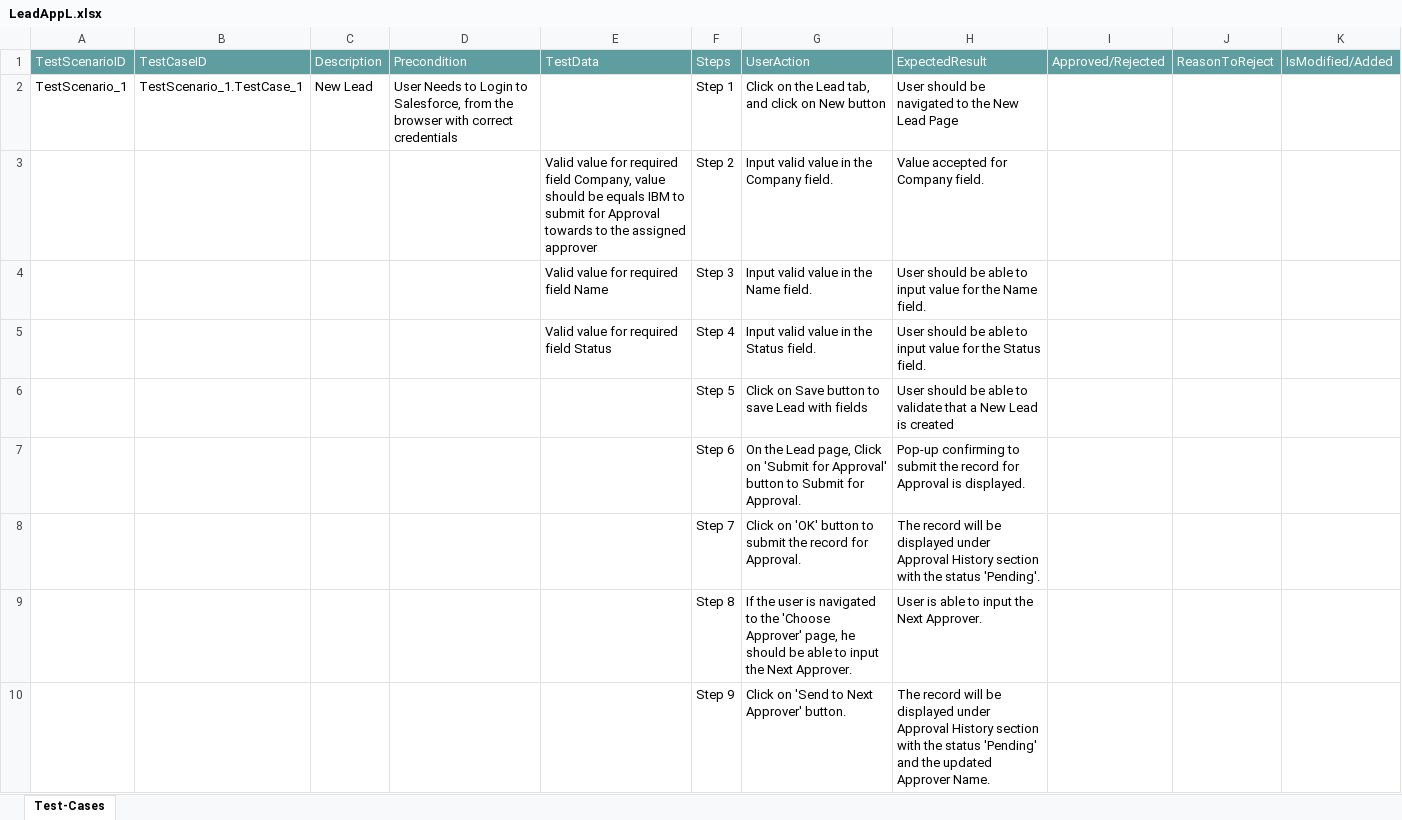
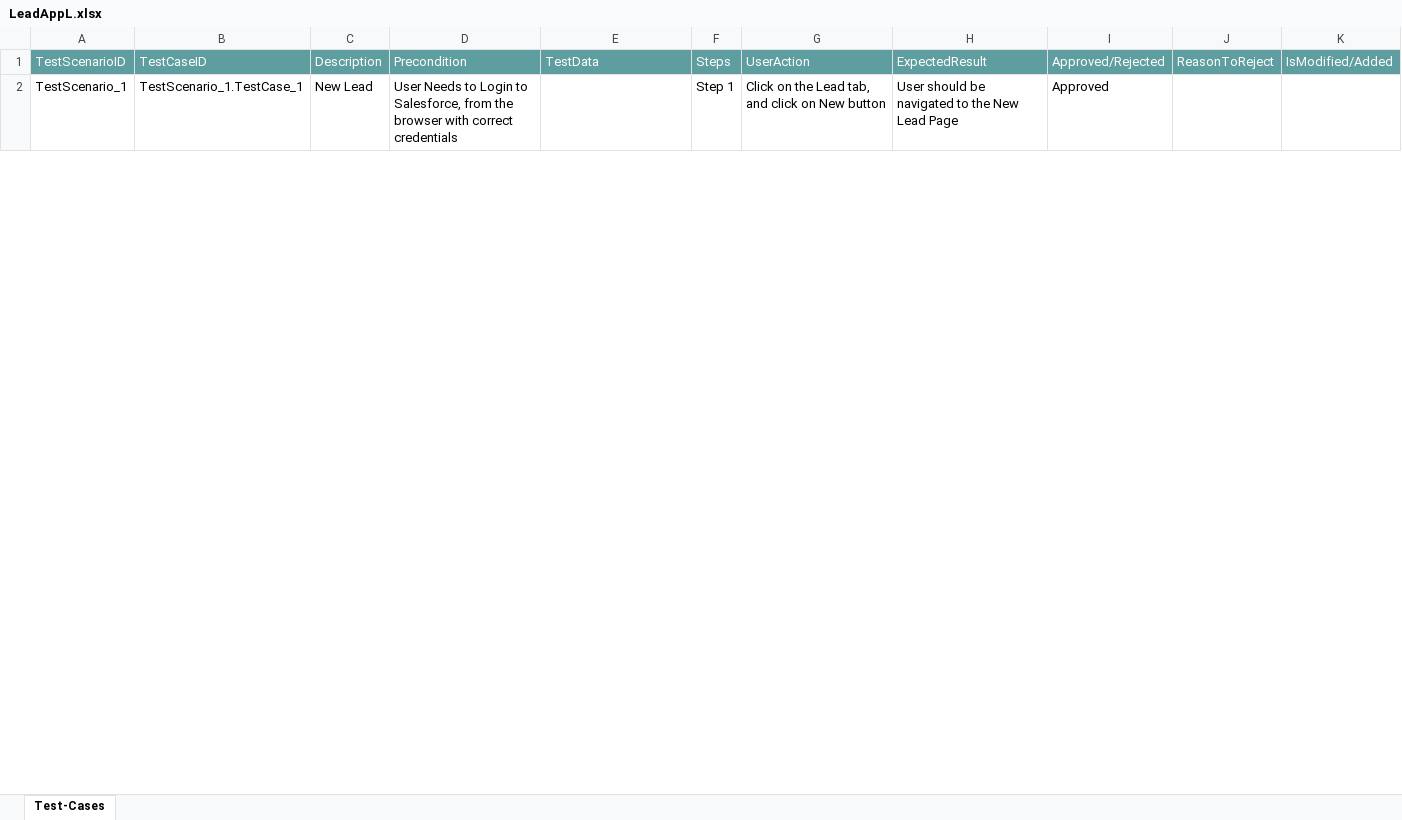
Before and after one commit to ShaikMohamedIrfan/R5SNAPTESTING, an Excel workbook: LeadAppL.xlsx, sheet Test-Cases, drawn as a sheet; only a part is shown; values as stored, in another font and other column widths than the file's, no borders; table styles not drawn; the diff covers the shown part only; the diff names each change by its address in the sheet, - before the commit and + after, or states it on an @@ line.

Commit message:
Add files via upload

```diff
--- a/LeadAppL.xlsx (sheet Test-Cases)
+++ b/LeadAppL.xlsx (sheet Test-Cases)
-I2: (empty)
+I2: Approved
@@ row 3 hidden:  |  |  |  | Valid value for required field Company, value should be equals IBM to submit for Approval towards to the assigned approver | Step 2 | Input valid value in the Company field. | Value accepted for Company field. @@
@@ row 4 hidden:  |  |  |  | Valid value for required field Name | Step 3 | Input valid value in the Name field. | User should be able to input value for the Name field. @@
@@ row 5 hidden:  |  |  |  | Valid value for required field Status | Step 4 | Input valid value in the Status field. | User should be able to input value for the Status field. @@
@@ row 6 hidden:  |  |  |  |  | Step 5 | Click on Save button to save Lead with fields | User should be able to validate that a New Lead is created @@
@@ row 7 hidden:  |  |  |  |  | Step 6 | On the Lead page, Click on 'Submit for Approval' button to Submit for Approval. | Pop-up confirming to submit the record for Approval is displayed. @@
@@ row 8 hidden:  |  |  |  |  | Step 7 | Click on 'OK' button to submit the record for Approval. | The record will be displayed under Approval History section with the status 'Pending'. @@
@@ row 9 hidden:  |  |  |  |  | Step 8 | If the user is navigated to the 'Choose Approver' page, he should be able to input the Next Approver. | User is able to input the Next Approver. @@
@@ row 10 hidden:  |  |  |  |  | Step 9 | Click on 'Send to Next Approver' button. | The record will be displayed under Approval History section with the status 'Pending' and the updated Approver Name. @@
```
Also changed, not shown: 8 hidden or unhidden rows and 1 edited cell elsewhere in this sheet.
